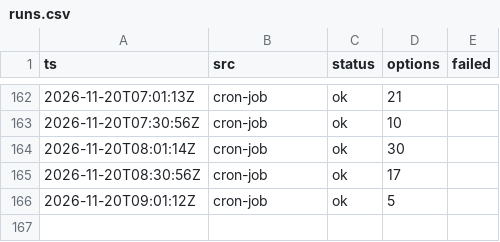
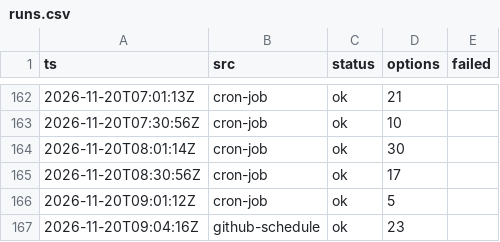
Before and after one commit to CrytecFusion101/flight-price-tracker, a CSV file: data/runs.csv, drawn as a sheet; only a part is shown, gaps mark what is left out; the diff names each change by its address in the sheet, - before the commit and + after, or states it on an @@ line.

```diff
--- a/data/runs.csv
+++ b/data/runs.csv
+row 167: 2026-11-20T09:04:16Z | github-schedule | ok | 23
```
Also changed, not shown: data/observations/2026-11.csv, data/series.csv, 2 other files.
